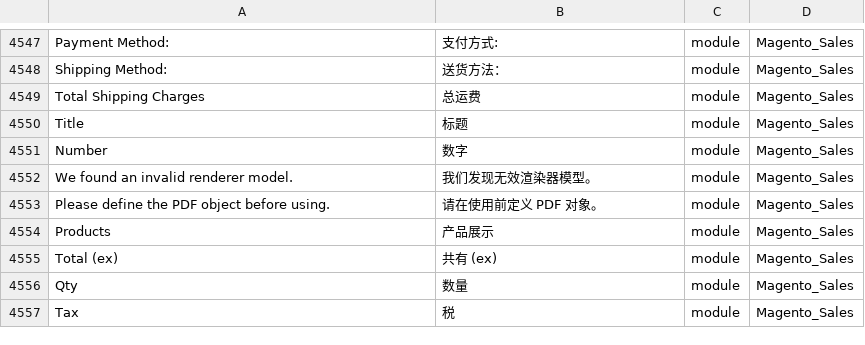
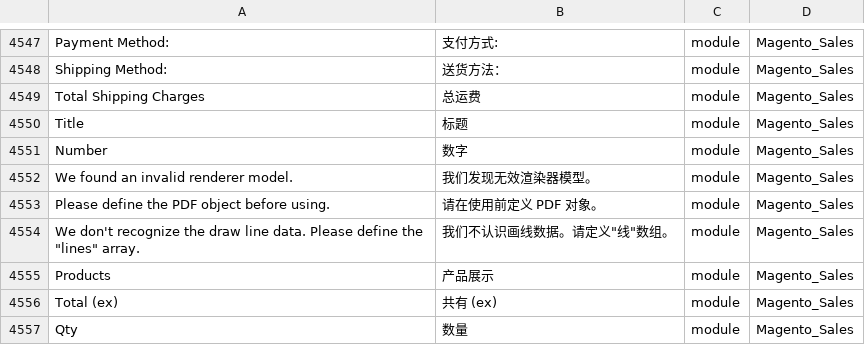
Before and after one commit to shuaiZend/language_zh_cn, a CSV file: zh_Hans_CN.csv, drawn as a sheet; only a part is shown, gaps mark what is left out; the shorter side is filled out with more unchanged rows; the diff names each change by its address in the sheet, - before the commit and + after, or states it on an @@ line.

```diff
--- a/zh_Hans_CN.csv
+++ b/zh_Hans_CN.csv
+row 4554: We don't recognize the draw line data. Please define the "lines" array. | 我们不认识画线数据。请定义"线"数组。 | module | Magento_Sales
```
Also changed, not shown: 1 other file.
